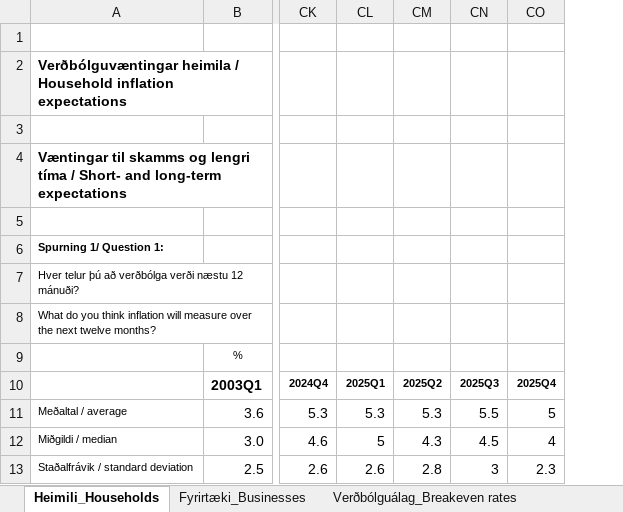
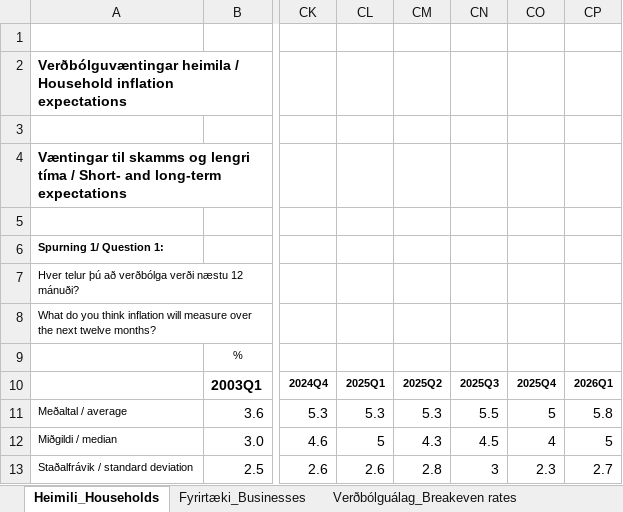
Before and after one commit to hagdeild/verdbolguskyrsla, an Excel workbook: data/Verdbolguvaentingar-a-mismunandi-maelikvarda.xlsx, sheet Heimili_Households, drawn as a sheet; only a part is shown, gaps mark what is left out; values as stored, in another font and other column widths than the file's, no borders; the diff names each change by its address in the sheet, - before the commit and + after, or states it on an @@ line.

```diff
--- a/data/Verdbolguvaentingar-a-mismunandi-maelikvarda.xlsx (sheet Heimili_Households)
+++ b/data/Verdbolguvaentingar-a-mismunandi-maelikvarda.xlsx (sheet Heimili_Households)
+column CP, rows 10-13: 2026Q1 | 5.8 | 5 | 2.7
```
Also changed, not shown: sheet Fyrirtæki_Businesses, data/Vaentingar_markadsadila.xlsx, data/verdbolguskyrsla_data.xlsx, 3 other files.
